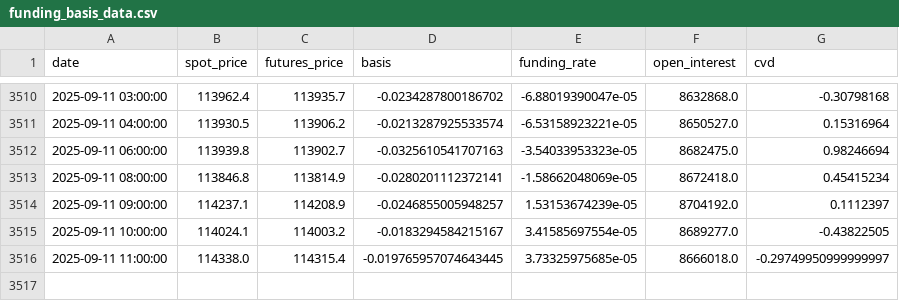
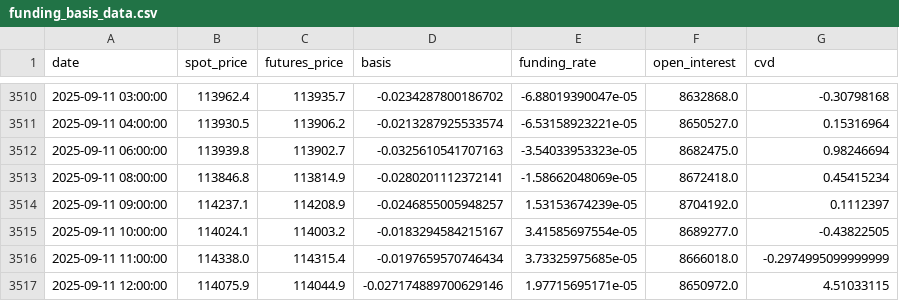
Before and after one commit to olzhas070701/BTC-Futures-Data, a CSV file: funding_basis_data.csv, drawn as a sheet; only a part is shown, gaps mark what is left out.

```diff
--- a/funding_basis_data.csv
+++ b/funding_basis_data.csv
@@ -3515,2 +3515,3 @@ date,spot_price,futures_price,basis,funding_rate,open_interest,cvd
 2025-09-11 10:00:00,114024.1,114003.2,-0.0183294584215167,3.41585697554e-05,8689277.0,-0.43822505
-2025-09-11 11:00:00,114338.0,114315.4,-0.019765957074643445,3.73325975685e-05,8666018.0,-0.29749950999999997
+2025-09-11 11:00:00,114338.0,114315.4,-0.0197659570746434,3.73325975685e-05,8666018.0,-0.2974995099999999
+2025-09-11 12:00:00,114075.9,114044.9,-0.027174889700629146,1.97715695171e-05,8650972.0,4.51033115
```
